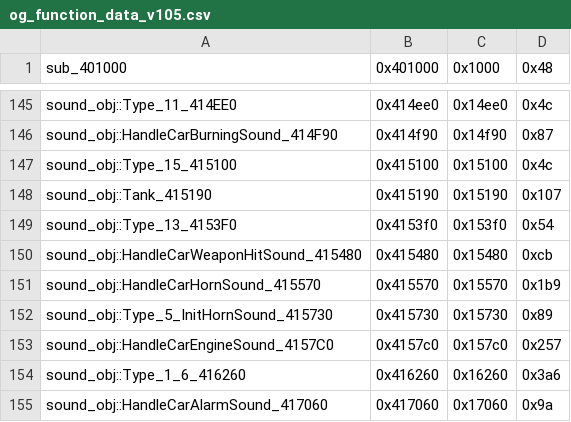
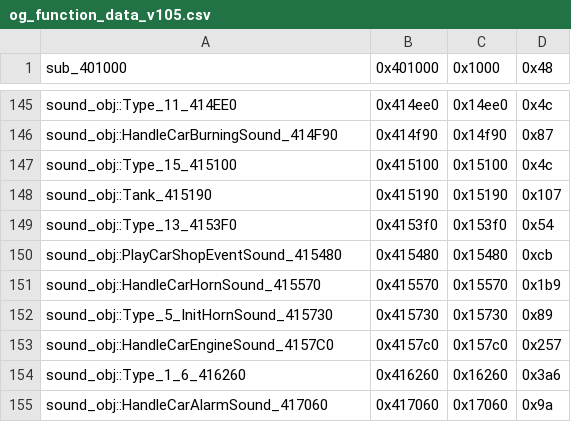
Before and after one commit to jonlachmann/gta2_re, a CSV file: Scripts/bin_comp/og_function_data_v105.csv, drawn as a sheet; only a part is shown, gaps mark what is left out.

Commit message:
sound_obj::PlayCarShopEventSound_415480: it plays the car shop sounds

```diff
--- a/Scripts/bin_comp/og_function_data_v105.csv
+++ b/Scripts/bin_comp/og_function_data_v105.csv
@@ -149,3 +149,3 @@ sound_obj::Tank_415190,0x415190,0x15190,0x107
 sound_obj::Type_13_4153F0,0x4153f0,0x153f0,0x54
-sound_obj::HandleCarWeaponHitSound_415480,0x415480,0x15480,0xcb
+sound_obj::PlayCarShopEventSound_415480,0x415480,0x15480,0xcb
 sound_obj::HandleCarHornSound_415570,0x415570,0x15570,0x1b9
```
Also changed, not shown: 3 other files.
